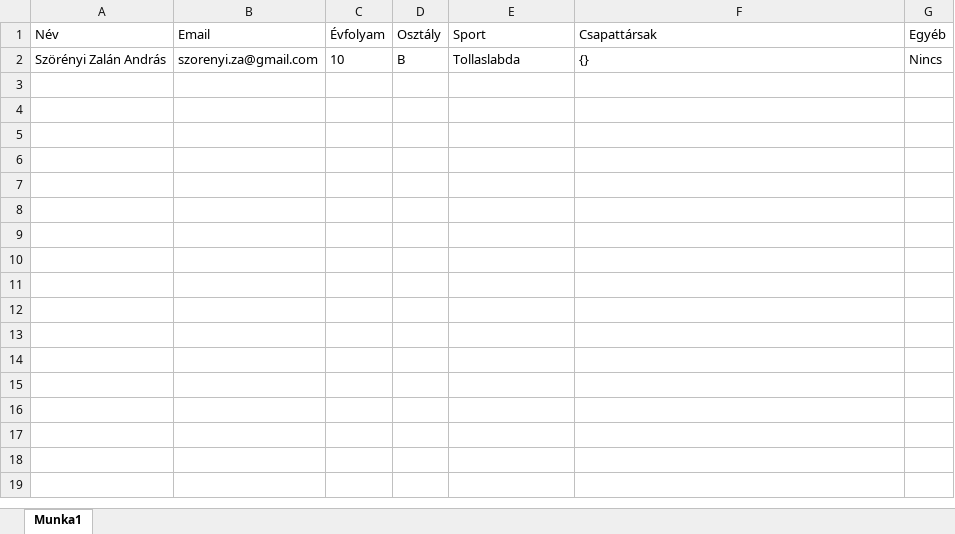
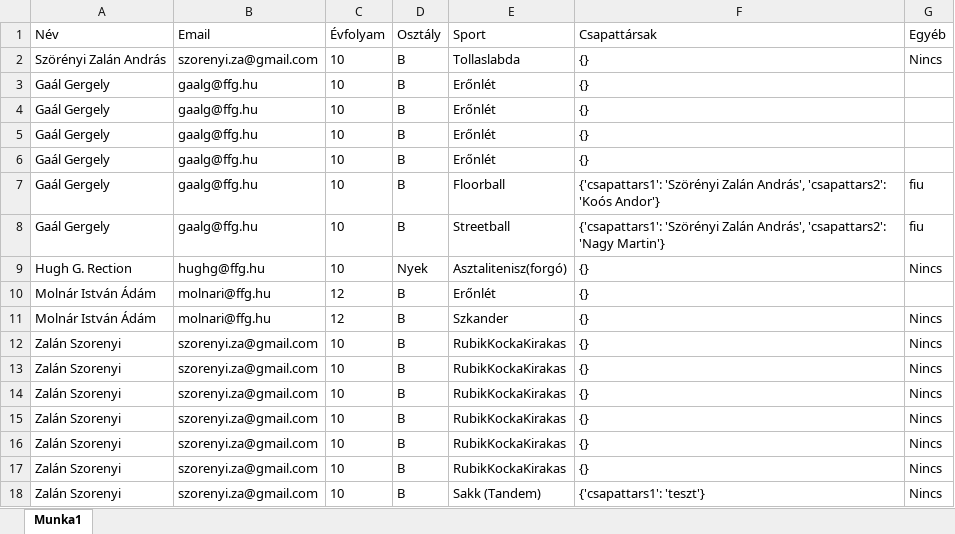
Before and after one commit to Mr-PolarBear42/Foldessportnap, an Excel workbook: Jelentkezők.xlsx, sheet Munka1, drawn as a sheet; values as stored, in another font and other column widths than the file's, no borders; the diff names each change by its address in the sheet, - before the commit and + after, or states it on an @@ line.

Commit message:
Tests (it finally works) and Fixed Sakk(tandem)

```diff
--- a/Jelentkezők.xlsx (sheet Munka1)
+++ b/Jelentkezők.xlsx (sheet Munka1)
+row 3: Gaál Gergely | gaalg@ffg.hu | 10 | B | Erőnlét | {}
+row 4: Gaál Gergely | gaalg@ffg.hu | 10 | B | Erőnlét | {}
+row 5: Gaál Gergely | gaalg@ffg.hu | 10 | B | Erőnlét | {}
+row 6: Gaál Gergely | gaalg@ffg.hu | 10 | B | Erőnlét | {}
+row 7: Gaál Gergely | gaalg@ffg.hu | 10 | B | Floorball | {'csapattars1': 'Szörényi Zalán András', 'csapattars2': 'Koós Andor'} | fiu
+row 8: Gaál Gergely | gaalg@ffg.hu | 10 | B | Streetball | {'csapattars1': 'Szörényi Zalán András', 'csapattars2': 'Nagy Martin'} | fiu
+row 9: Hugh G. Rection | hughg@ffg.hu | 10 | Nyek | Asztalitenisz(forgó) | {} | Nincs
+row 10: Molnár István Ádám | molnari@ffg.hu | 12 | B | Erőnlét | {}
+row 11: Molnár István Ádám | molnari@ffg.hu | 12 | B | Szkander | {} | Nincs
+row 12: Zalán Szorenyi | szorenyi.za@gmail.com | 10 | B | RubikKockaKirakas | {} | Nincs
+row 13: Zalán Szorenyi | szorenyi.za@gmail.com | 10 | B | RubikKockaKirakas | {} | Nincs
+row 14: Zalán Szorenyi | szorenyi.za@gmail.com | 10 | B | RubikKockaKirakas | {} | Nincs
+row 15: Zalán Szorenyi | szorenyi.za@gmail.com | 10 | B | RubikKockaKirakas | {} | Nincs
+row 16: Zalán Szorenyi | szorenyi.za@gmail.com | 10 | B | RubikKockaKirakas | {} | Nincs
+row 17: Zalán Szorenyi | szorenyi.za@gmail.com | 10 | B | RubikKockaKirakas | {} | Nincs
+row 18: Zalán Szorenyi | szorenyi.za@gmail.com | 10 | B | Sakk (Tandem) | {'csapattars1': 'teszt'} | Nincs
```
Also changed, not shown: 1 other file.
